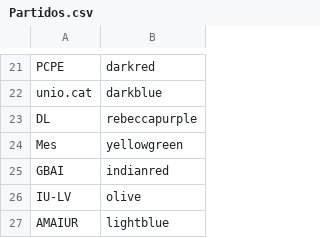
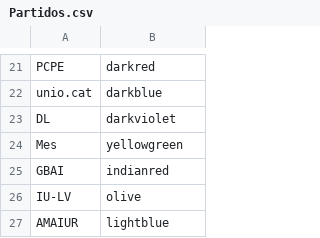
Before and after one commit to ablazleon/Electo-DB-18-backend, a CSV file: Partidos.csv, drawn as a sheet; only a part is shown, gaps mark what is left out.

Commit message:
rebeccapurple cambiado

```diff
--- a/Partidos.csv
+++ b/Partidos.csv
@@ -22,3 +22,3 @@ PCPE,darkred
 unio.cat,darkblue
-DL,rebeccapurple
+DL,darkviolet
 Mes,yellowgreen
```
Also changed, not shown: 4 other files.
